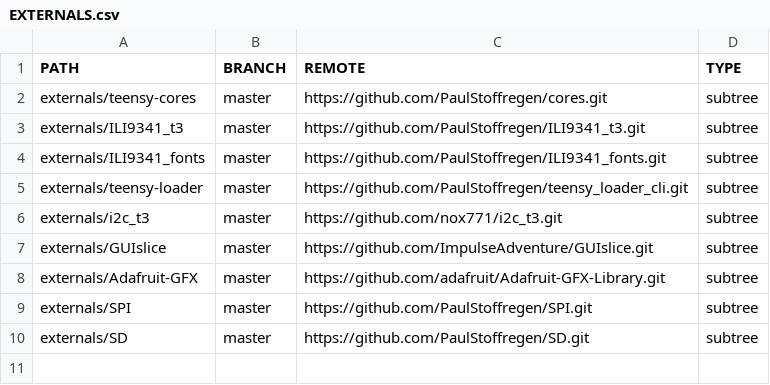
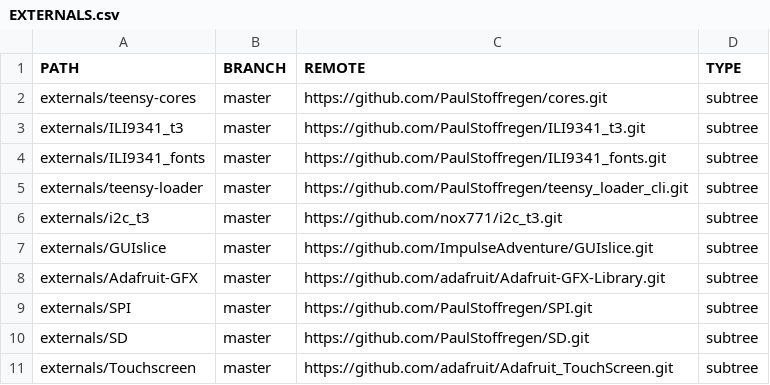
Before and after one commit to rotdrop/ugfx-teensy-ili9341, a CSV file: EXTERNALS.csv, drawn as a sheet; the diff names each change by its address in the sheet, - before the commit and + after, or states it on an @@ line.

Commit message:
Add Touchscreen lib from Adafruit

```diff
--- a/EXTERNALS.csv
+++ b/EXTERNALS.csv
+row 11: externals/Touchscreen | master | https://github.com/adafruit/Adafruit_TouchScreen.git | subtree
```
